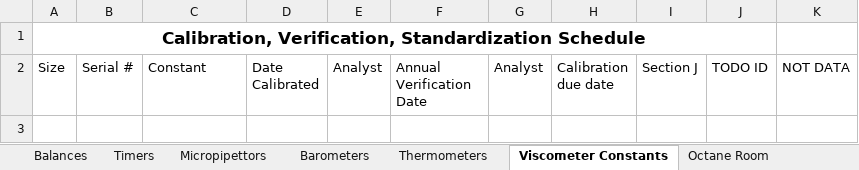
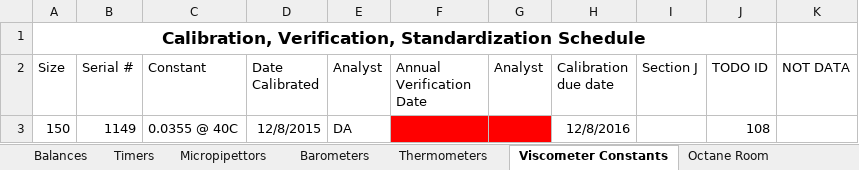
Before and after one commit to cheeordie1/DateManager, an Excel workbook: Calibration_TMA_SOP Schedule_Master Form 101359 TODO.xlsx, sheet Viscometer Constants, drawn as a sheet; values as stored, in another font and other column widths than the file's, no borders; the diff names each change by its address in the sheet, - before the commit and + after, or states it on an @@ line.

```diff
--- a/Calibration_TMA_SOP Schedule_Master Form 101359 TODO.xlsx (sheet Viscometer Constants)
+++ b/Calibration_TMA_SOP Schedule_Master Form 101359 TODO.xlsx (sheet Viscometer Constants)
+row 3: 150 | 1149 | 0.0355 @ 40C | 12/8/2015 | DA |  |  | 12/8/2016 |  | 108
```
Also changed, not shown: sheet Front Lab, sheet Middle Lab, sheet Back Lab, sheet Middle Hot Room, sheet Back Hot Room, Calibration_TMA_SOP Schedule_Master Form 101359.xlsx, 1 other file.
